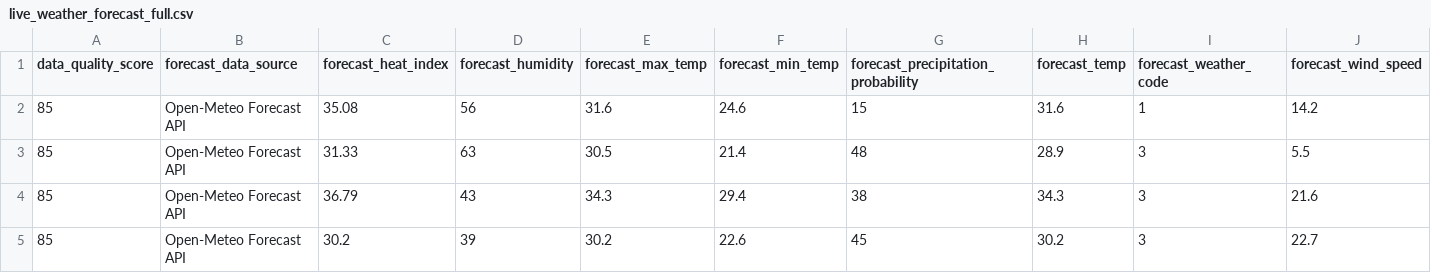
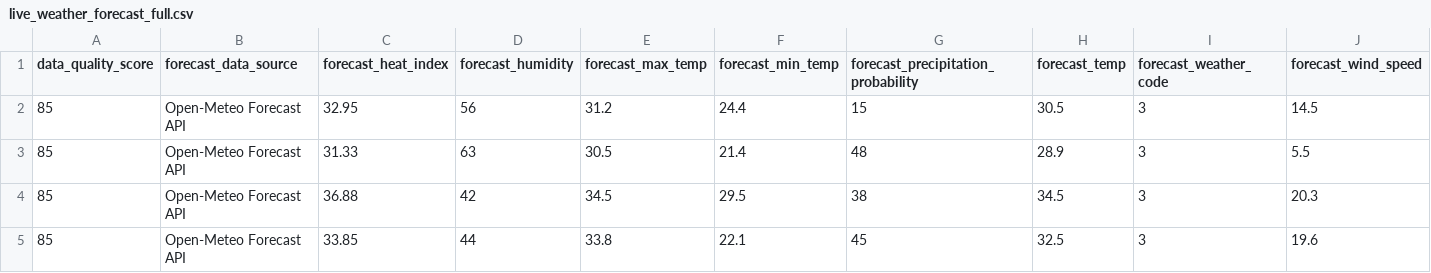
Before and after one commit to sgoersdorf-design/the-weather-cup-2026, a CSV file: data/live_weather_forecast_full.csv, drawn as a sheet; only a part is shown; removed rows and columns are numbered as before the commit, all else as after; rows hold the shown columns only; the diff names each change by its address in the sheet, - before the commit and + after, or states it on an @@ line.

```diff
--- a/data/live_weather_forecast_full.csv
+++ b/data/live_weather_forecast_full.csv
-row 2: 85 | Open-Meteo Forecast API | 35.08 | 56 | 31.6 | 24.6 | 15 | 31.6 | 1 | 14.2
+row 2: 85 | Open-Meteo Forecast API | 32.95 | 56 | 31.2 | 24.4 | 15 | 30.5 | 3 | 14.5
-row 4: 85 | Open-Meteo Forecast API | 36.79 | 43 | 34.3 | 29.4 | 38 | 34.3 | 3 | 21.6
-row 5: 85 | Open-Meteo Forecast API | 30.2 | 39 | 30.2 | 22.6 | 45 | 30.2 | 3 | 22.7
+row 4: 85 | Open-Meteo Forecast API | 36.88 | 42 | 34.5 | 29.5 | 38 | 34.5 | 3 | 20.3
+row 5: 85 | Open-Meteo Forecast API | 33.85 | 44 | 33.8 | 22.1 | 45 | 32.5 | 3 | 19.6
```
Also changed, not shown: 3 other files.
